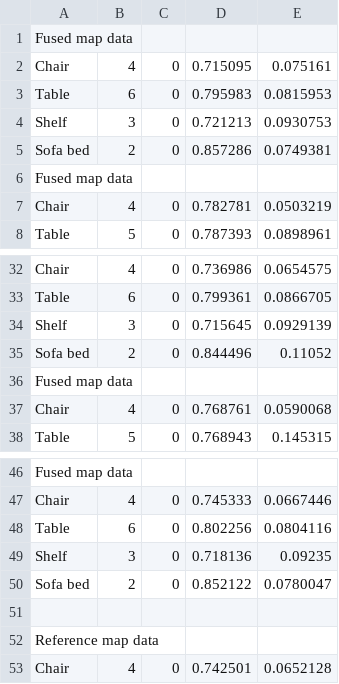
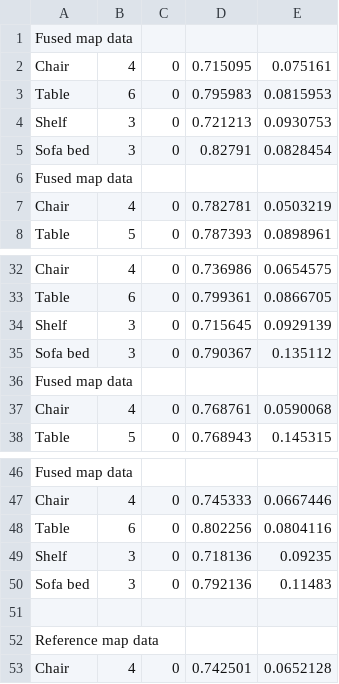
Before and after one commit to abdessalem-achour/smapping, a CSV file: src/sem_mapping/col_semmapping/statistical_data/validation_data/fusion evaluation/our_solution/threshold_0.1.csv, drawn as a sheet; only a part is shown, gaps mark what is left out.

Commit message:
added incremental fusion(code must be revised and cleaned)

```diff
--- a/src/sem_mapping/col_semmapping/statistical_data/validation_data/fusion evaluation/our_solution/threshold_0.1.csv
+++ b/src/sem_mapping/col_semmapping/statistical_data/validation_data/fusion evaluation/our_solution/threshold_0.1.csv
@@ -4,3 +4,3 @@ Table,6,0,0.795983,0.0815953
 Shelf,3,0,0.721213,0.0930753
-Sofa bed,2,0,0.857286,0.0749381
+Sofa bed,3,0,0.82791,0.0828454
 Fused map data
@@ -34,3 +34,3 @@ Table,6,0,0.799361,0.0866705
 Shelf,3,0,0.715645,0.0929139
-Sofa bed,2,0,0.844496,0.11052
+Sofa bed,3,0,0.790367,0.135112
 Fused map data
@@ -49,3 +49,3 @@ Table,6,0,0.802256,0.0804116
 Shelf,3,0,0.718136,0.09235
-Sofa bed,2,0,0.852122,0.0780047
+Sofa bed,3,0,0.792136,0.11483
 
```
Also changed, not shown: 24 other files.
